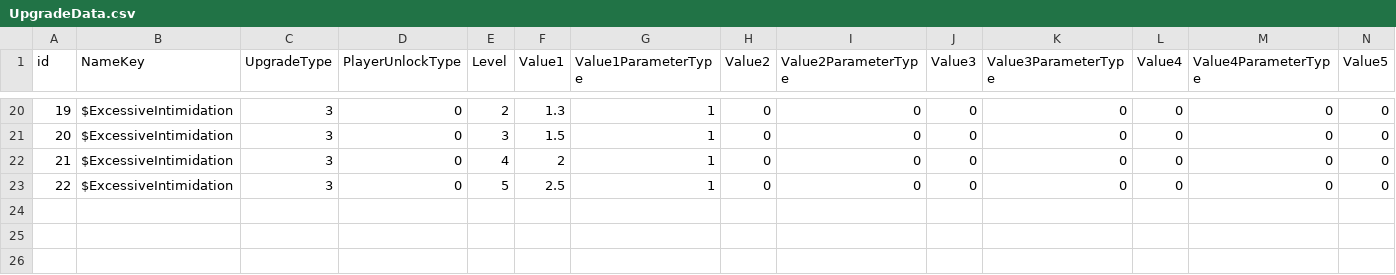
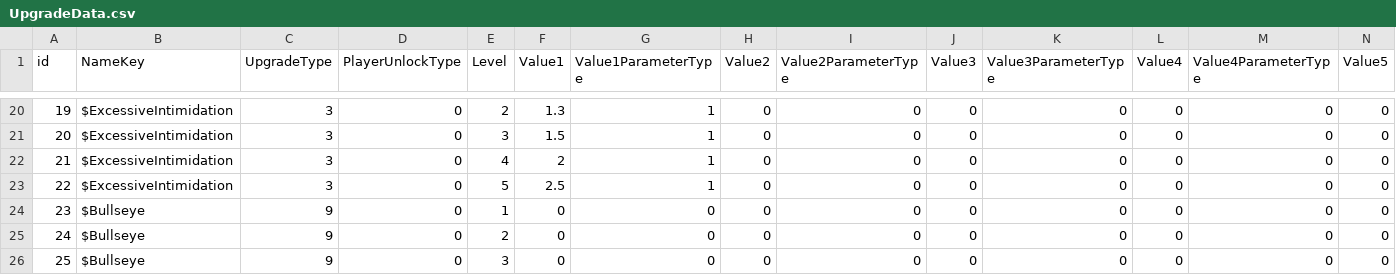
Before and after one commit to ShadowmUnderbar/Proj_Recon, a CSV file: Assets/App/MasterData/Origin/UpgradeData.csv, drawn as a sheet; only a part is shown, gaps mark what is left out; rows hold the shown columns only; the diff names each change by its address in the sheet, - before the commit and + after, or states it on an @@ line.

```diff
--- a/Assets/App/MasterData/Origin/UpgradeData.csv
+++ b/Assets/App/MasterData/Origin/UpgradeData.csv
+row 24: 23 | $Bullseye | 9 | 0 | 1 | 0 | 0 | 0 | 0 | 0 | 0 | 0 | 0 | 0
+row 25: 24 | $Bullseye | 9 | 0 | 2 | 0 | 0 | 0 | 0 | 0 | 0 | 0 | 0 | 0
+row 26: 25 | $Bullseye | 9 | 0 | 3 | 0 | 0 | 0 | 0 | 0 | 0 | 0 | 0 | 0
```
Also changed, not shown: Assets/App/MasterData/Origin/BuffData.csv, 22 other files.
